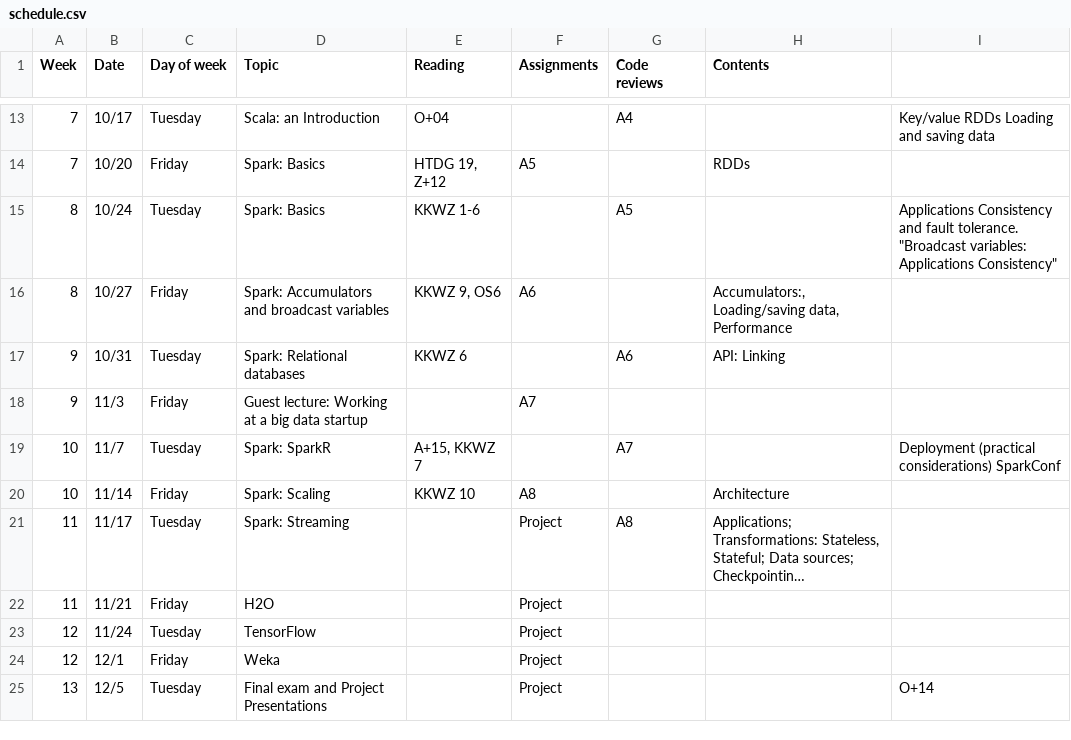
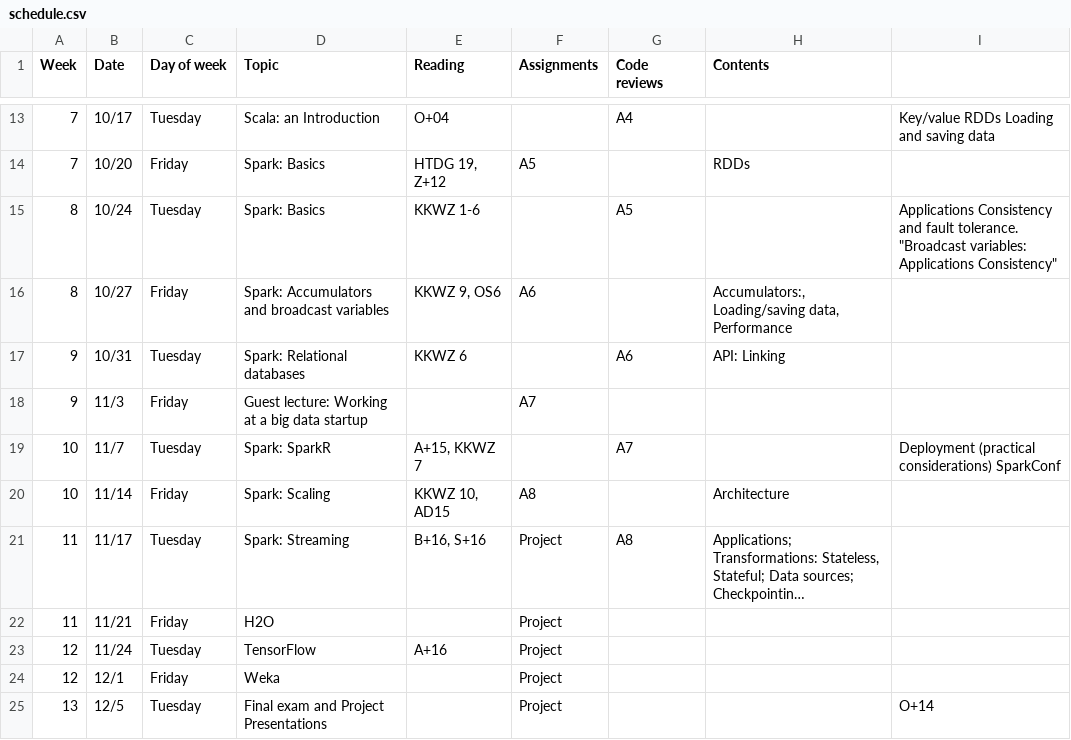
Before and after one commit to janvitek/pdpmr, a CSV file: f17/schedule.csv, drawn as a sheet; only a part is shown, gaps mark what is left out; long unchanged cells end in …; the diff names each change by its address in the sheet, - before the commit and + after, or states it on an @@ line.

Commit message:
Schedule etc.

```diff
--- a/f17/schedule.csv
+++ b/f17/schedule.csv
-E20 (Reading): KKWZ 10
+E20 (Reading): KKWZ 10, AD15
-E21 (Reading): (empty)
+E21 (Reading): B+16, S+16
-E23 (Reading): (empty)
+E23 (Reading): A+16
```
Also changed, not shown: 3 other files.
